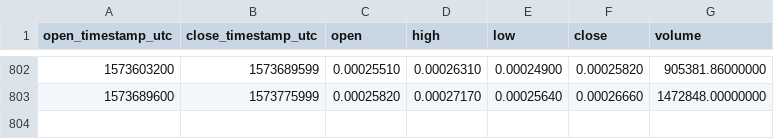
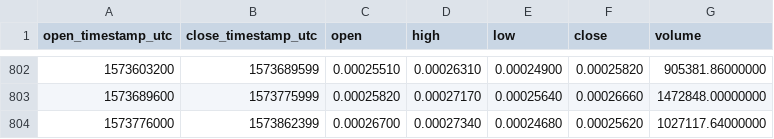
Before and after one commit to cryptobigbro/binance-QTUMBTC, a CSV file: binance-QTUMBTC-1d.csv, drawn as a sheet; only a part is shown, gaps mark what is left out.

Commit message:
Update OHLCV data.

```diff
--- a/binance-QTUMBTC-1d.csv
+++ b/binance-QTUMBTC-1d.csv
@@ -803 +803,2 @@ open_timestamp_utc,close_timestamp_utc,open,high,low,close,volume
 1573689600,1573775999,0.00025820,0.00027170,0.00025640,0.00026660,1472848.00000000
+1573776000,1573862399,0.00026700,0.00027340,0.00024680,0.00025620,1027117.64000000
```
Also changed, not shown: 1 other file.
